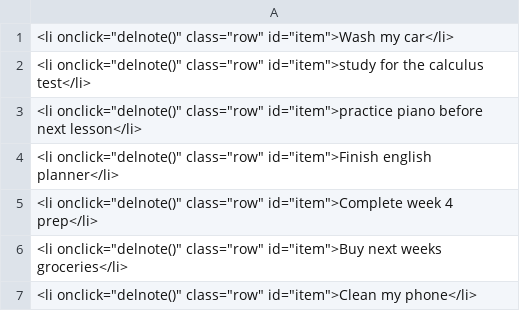
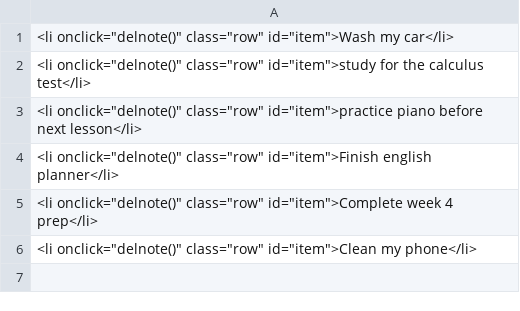
Before and after one commit to danielrousseaug/gakko, a CSV file: notedb.csv, drawn as a sheet; the diff names each change by its address in the sheet, - before the commit and + after, or states it on an @@ line.

```diff
--- a/notedb.csv
+++ b/notedb.csv
-row 6: <li onclick="delnote()" class="row" id="item">Buy next weeks groceries</li>
```
Also changed, not shown: 4 other files.
